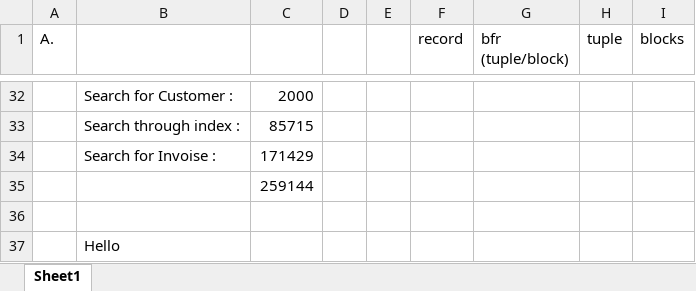
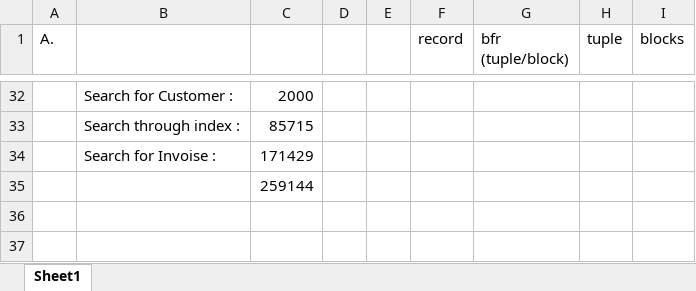
Before and after one commit to HoloLirny/Software_eng_Project, an Excel workbook: public/uploads/QueryOptimizationTutorial.xlsx, sheet Sheet1, drawn as a sheet; only a part is shown, gaps mark what is left out; values as stored, in another font and other column widths than the file's, no borders; the diff names each change by its address in the sheet, - before the commit and + after, or states it on an @@ line.

```diff
--- a/public/uploads/QueryOptimizationTutorial.xlsx (sheet Sheet1)
+++ b/public/uploads/QueryOptimizationTutorial.xlsx (sheet Sheet1)
-row 36: (empty)
-row 37:  | Hello
```
Also changed, not shown: 9 other files.
